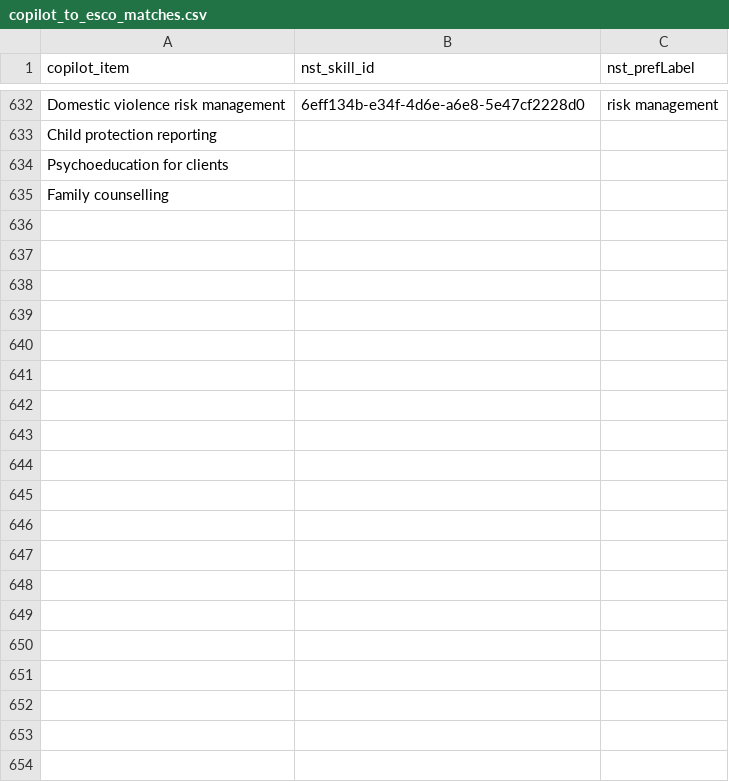
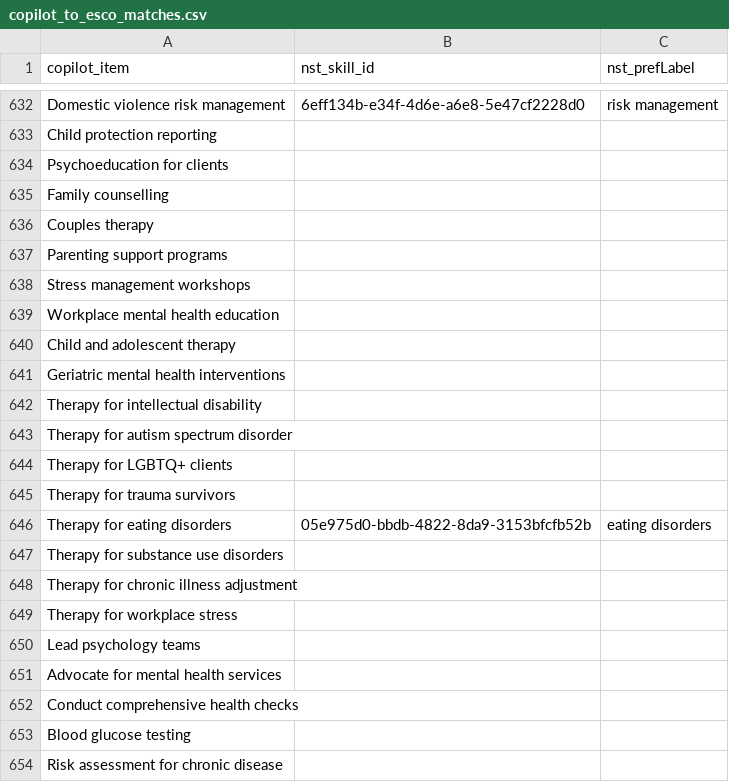
Before and after one commit to leskneebone/skills-SPARQL, a CSV file: reports/publish/copilot_to_esco_matches.csv, drawn as a sheet; only a part is shown, gaps mark what is left out; the diff covers the shown part only; the diff names each change by its address in the sheet, - before the commit and + after, or states it on an @@ line.

```diff
--- a/reports/publish/copilot_to_esco_matches.csv
+++ b/reports/publish/copilot_to_esco_matches.csv
+row 636: Couples therapy
+row 637: Parenting support programs
+row 638: Stress management workshops
+row 639: Workplace mental health education
+row 640: Child and adolescent therapy
+row 641: Geriatric mental health interventions
+row 642: Therapy for intellectual disability
+row 643: Therapy for autism spectrum disorder
+row 644: Therapy for LGBTQ+ clients
+row 645: Therapy for trauma survivors
+row 646: Therapy for eating disorders | 05e975d0-bbdb-4822-8da9-3153bfcfb52b | eating disorders
+row 647: Therapy for substance use disorders
+row 648: Therapy for chronic illness adjustment
+row 649: Therapy for workplace stress
+row 650: Lead psychology teams
+row 651: Advocate for mental health services
+row 652: Conduct comprehensive health checks
+row 653: Blood glucose testing
+row 654: Risk assessment for chronic disease
```
Also changed, not shown: 107 added rows elsewhere in this file, 26 other files.
